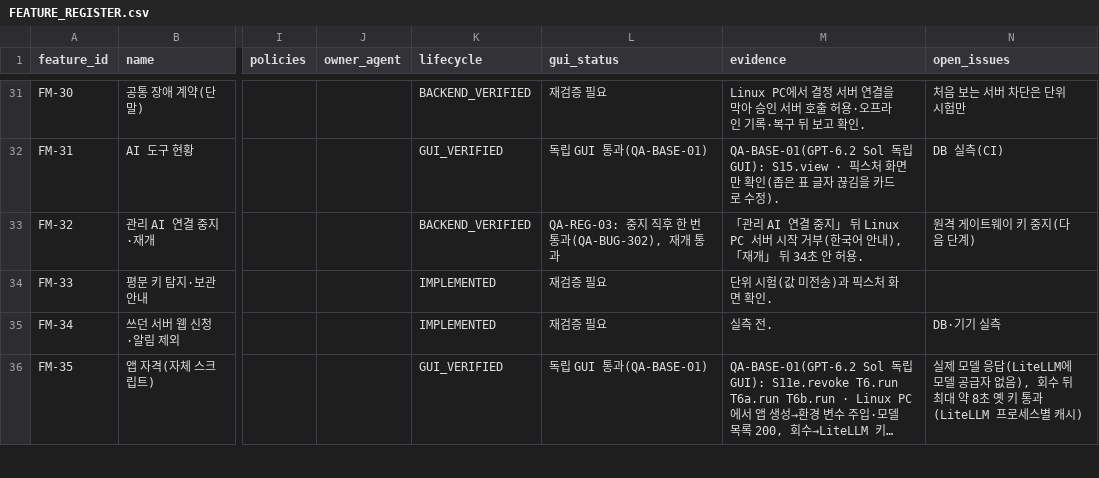
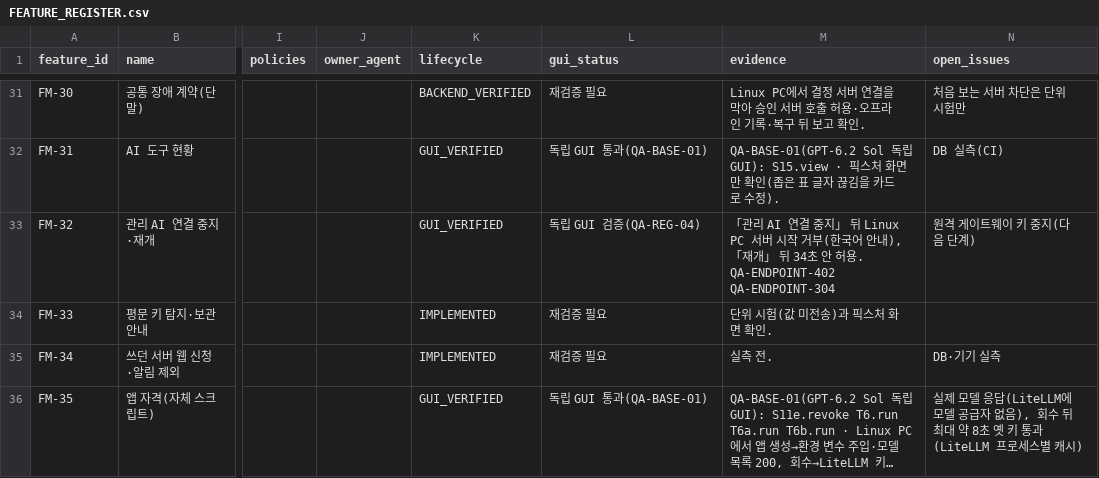
Before and after one commit to Team-AGI/mint-litellm, a CSV file: docs/product/FEATURE_REGISTER.csv, drawn as a sheet; only a part is shown, gaps mark what is left out; long unchanged cells end in …; the diff covers the shown part only; the diff names each change by its address in the sheet, - before the commit and + after, or states it on an @@ line.

```diff
--- a/docs/product/FEATURE_REGISTER.csv
+++ b/docs/product/FEATURE_REGISTER.csv
-K33 (lifecycle): BACKEND_VERIFIED
+K33 (lifecycle): GUI_VERIFIED
-L33 (gui_status): QA-REG-03: 중지 직후 한 번 통과(QA-BUG-302), 재개 통과
+L33 (gui_status): 독립 GUI 검증(QA-REG-04)
-M33 (evidence): …허용.
+M33 (evidence): …허용. QA-ENDPOINT-402 QA-ENDPOINT-304
```
Also changed, not shown: 13 edited cells elsewhere in this file, docs/product/TRACEABILITY_MATRIX.csv, 1 other file.
